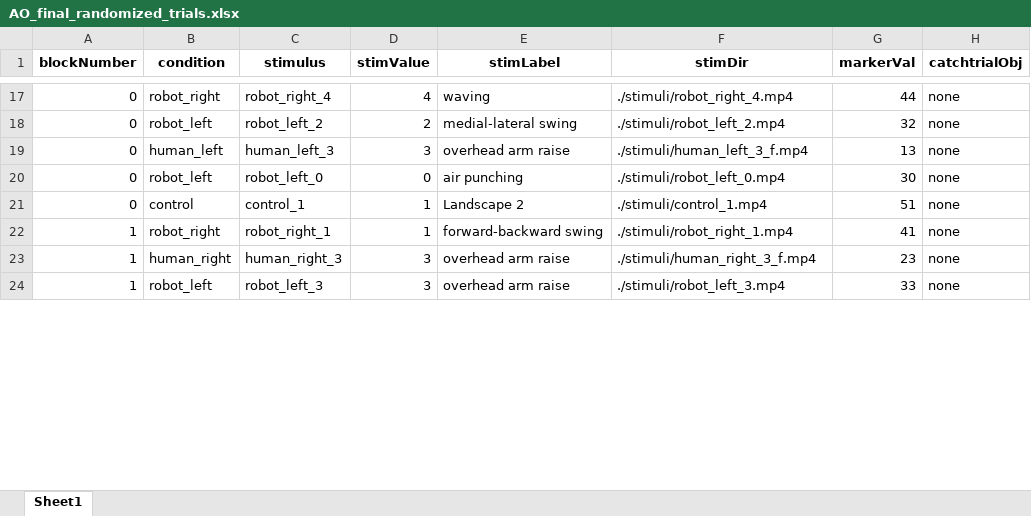
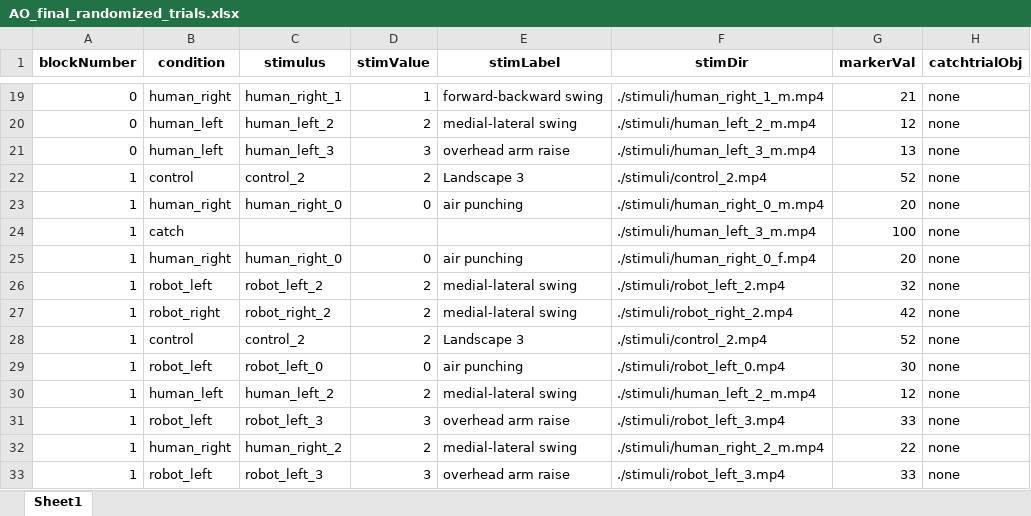
Before and after one commit to anht-nguyen/AO_human_v_robot_main, an Excel workbook: AO_final_randomized_trials.xlsx, sheet Sheet1, drawn as a sheet; only a part is shown, gaps mark what is left out; values as stored, in another font and other column widths than the file's, no borders; removed rows and columns are numbered as before the commit, all else as after; the diff covers the shown part only; the diff names each change by its address in the sheet, - before the commit and + after, or states it on an @@ line.

```diff
--- a/AO_final_randomized_trials.xlsx (sheet Sheet1)
+++ b/AO_final_randomized_trials.xlsx (sheet Sheet1)
-B19 (condition): robot_right
+B19 (condition): human_right
-C19 (stimulus): robot_right_4
+C19 (stimulus): human_right_1
-D19 (stimValue): 4
+D19 (stimValue): 1
-E19 (stimLabel): waving
+E19 (stimLabel): forward-backward swing
-F19 (stimDir): ./stimuli/robot_right_4.mp4
+F19 (stimDir): ./stimuli/human_right_1_m.mp4
-G19 (markerVal): 44
+G19 (markerVal): 21
@@ row 18 moved to row 8: 0 @@
@@ row 8 moved to row 20: 0 @@
-F21 (stimDir): ./stimuli/human_left_3_f.mp4
+F21 (stimDir): ./stimuli/human_left_3_m.mp4
+row 22: 1 | control | control_2 | 2 | Landscape 3 | ./stimuli/control_2.mp4 | 52 | none
+row 23: 1 | human_right | human_right_0 | 0 | air punching | ./stimuli/human_right_0_m.mp4 | 20 | none
+row 24: 1 | catch |  |  |  | ./stimuli/human_left_3_m.mp4 | 100 | none
+row 25: 1 | human_right | human_right_0 | 0 | air punching | ./stimuli/human_right_0_f.mp4 | 20 | none
@@ row 41 moved to row 26: 1 @@
+row 27: 1 | robot_right | robot_right_2 | 2 | medial-lateral swing | ./stimuli/robot_right_2.mp4 | 42 | none
+row 28: 1 | control | control_2 | 2 | Landscape 3 | ./stimuli/control_2.mp4 | 52 | none
-A29 (blockNumber): 0
+A29 (blockNumber): 1
-row 21: 0 | control | control_1 | 1 | Landscape 2 | ./stimuli/control_1.mp4 | 51 | none
-row 22: 1 | robot_right | robot_right_1 | 1 | forward-backward swing | ./stimuli/robot_right_1.mp4 | 41 | none
-B30 (condition): human_right
+B30 (condition): human_left
-C30 (stimulus): human_right_3
+C30 (stimulus): human_left_2
-D30 (stimValue): 3
+D30 (stimValue): 2
-E30 (stimLabel): overhead arm raise
+E30 (stimLabel): medial-lateral swing
-F30 (stimDir): ./stimuli/human_right_3_f.mp4
+F30 (stimDir): ./stimuli/human_left_2_m.mp4
-G30 (markerVal): 23
+G30 (markerVal): 12
@@ row 34 moved to row 32: 1 @@
+row 33: 1 | robot_left | robot_left_3 | 3 | overhead arm raise | ./stimuli/robot_left_3.mp4 | 33 | none
```
Also changed, not shown: 67 added rows, 72 removed rows, 18 moved rows and 158 edited cells elsewhere in this sheet, AOE_final_randomized_trials.xlsx, 7 other files.
